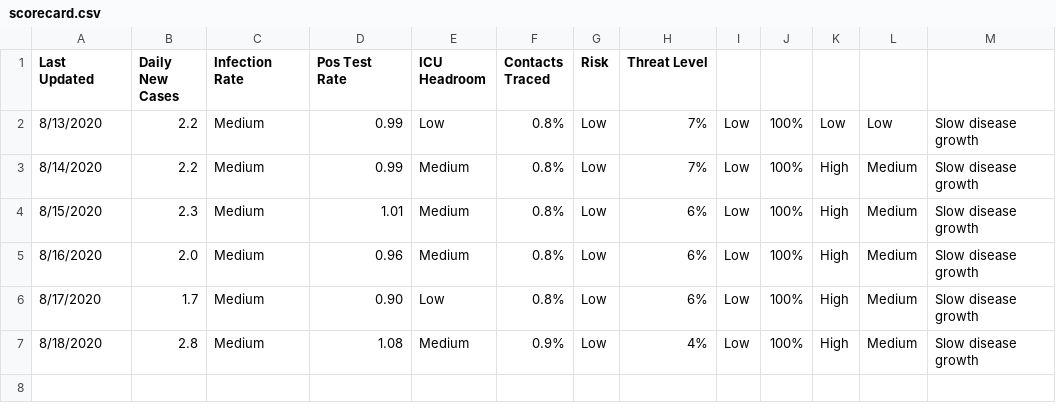
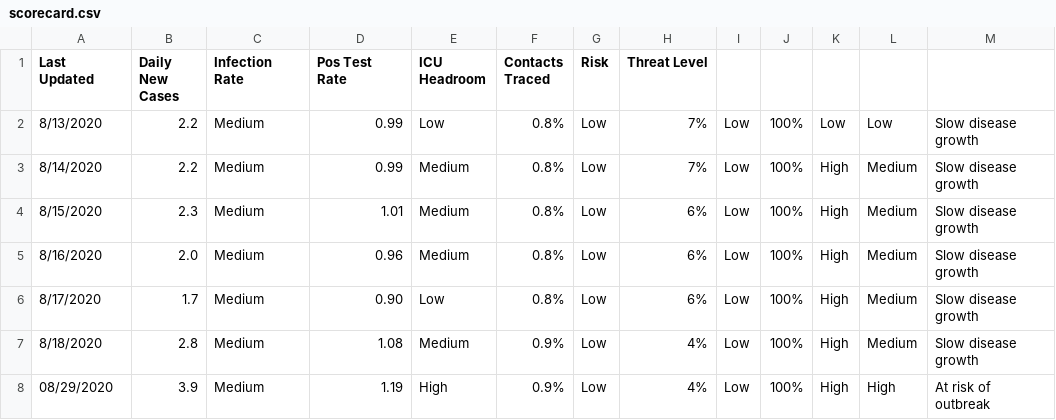
Before and after one commit to gdancik/eida, a CSV file: covid_ct/scorecard.csv, drawn as a sheet; the diff names each change by its address in the sheet, - before the commit and + after, or states it on an @@ line.

```diff
--- a/covid_ct/scorecard.csv
+++ b/covid_ct/scorecard.csv
+row 8: 08/29/2020 | 3.9 | Medium | 1.19 | High | 0.9% | Low | 4% | Low | 100% | High | High | At risk of outbreak
```
Also changed, not shown: 1 other file.
